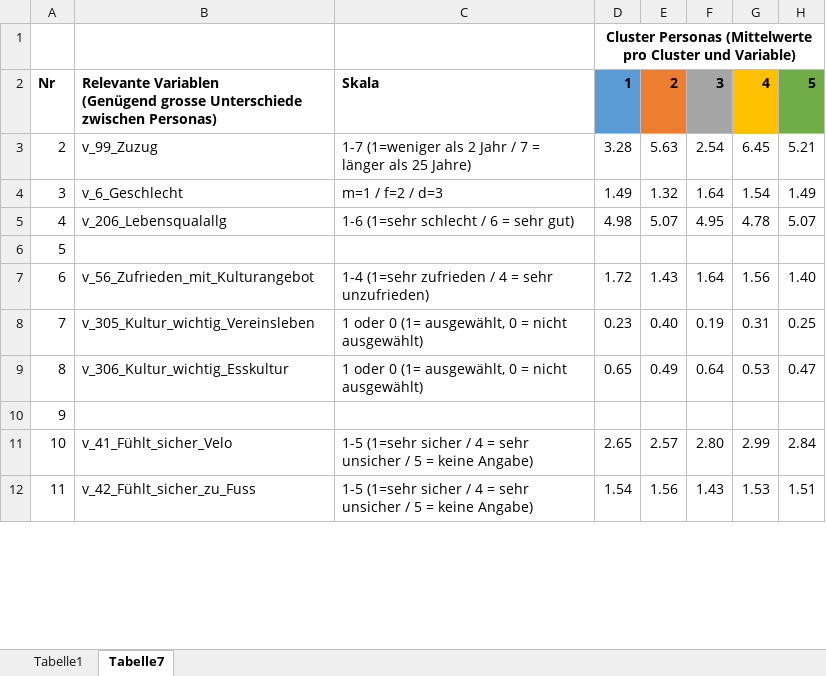
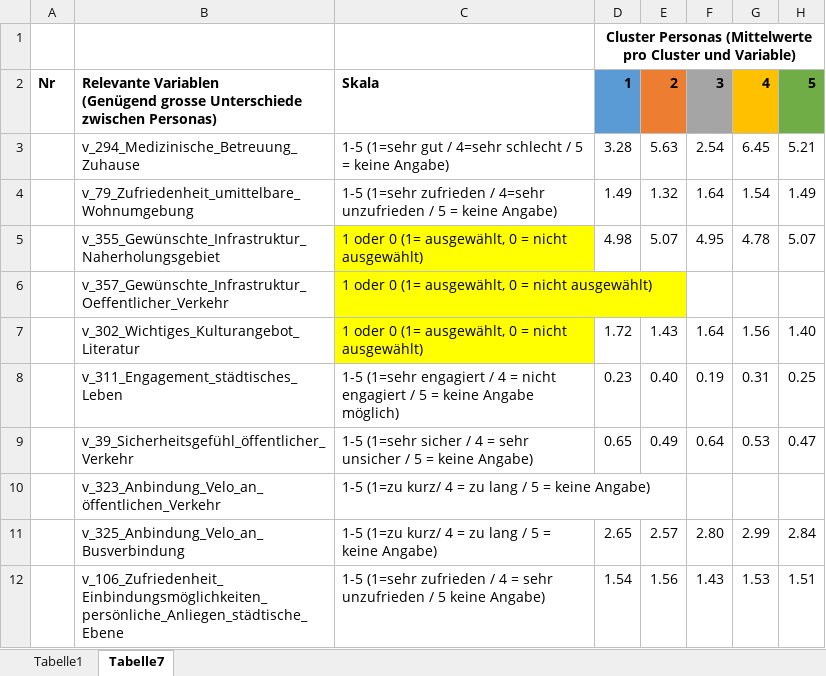
Before and after one commit to lenilein/HackdaysLucerne-LifeQualityAnalysis, an Excel workbook: Analyse_Personas.xlsx, sheet Tabelle7, drawn as a sheet; only a part is shown; values as stored, in another font and other column widths than the file's, no borders; charts and pictures not drawn; removed rows and columns are numbered as before the commit, all else as after; the diff covers the shown part only; the diff names each change by its address in the sheet, - before the commit and + after, or states it on an @@ line.

Commit message:
Update Analyse_Personas.xlsx

```diff
--- a/Analyse_Personas.xlsx (sheet Tabelle7)
+++ b/Analyse_Personas.xlsx (sheet Tabelle7)
-A3: 2
+A3: (empty)
-B3: v_99_Zuzug
+B3: v_294_Medizinische_Betreuung_Zuhause
-C3: 1-7 (1=weniger als 2 Jahr / 7 = länger als 25 Jahre)
+C3: 1-5 (1=sehr gut / 4=sehr schlecht / 5 = keine Angabe)
-A4: 3
+A4: (empty)
-B4: v_6_Geschlecht
+B4: v_79_Zufriedenheit_umittelbare_Wohnumgebung
-C4: m=1 / f=2 / d=3
+C4: 1-5 (1=sehr zufrieden / 4=sehr unzufrieden / 5 = keine Angabe)
-A5: 4
+A5: (empty)
-B5: v_206_Lebensqualallg
+B5: v_355_Gewünschte_Infrastruktur_Naherholungsgebiet
-C5: 1-6 (1=sehr schlecht / 6 = sehr gut)
+C5: 1 oder 0 (1= ausgewählt, 0 = nicht ausgewählt)
-C5 fill: none
+C5 fill: #FFFF00
-row 6: 5
+row 6:  | v_357_Gewünschte_Infrastruktur_Oeffentlicher_Verkehr | 1 oder 0 (1= ausgewählt, 0 = nicht ausgewählt)
-A7: 6
+A7: (empty)
-B7: v_56_Zufrieden_mit_Kulturangebot
+B7: v_302_Wichtiges_Kulturangebot_Literatur
-C7: 1-4 (1=sehr zufrieden / 4 = sehr unzufrieden)
+C7: 1 oder 0 (1= ausgewählt, 0 = nicht ausgewählt)
-C7 fill: none
+C7 fill: #FFFF00
-A8: 7
+A8: (empty)
-B8: v_305_Kultur_wichtig_Vereinsleben
+B8: v_311_Engagement_städtisches_Leben
-C8: 1 oder 0 (1= ausgewählt, 0 = nicht ausgewählt)
+C8: 1-5 (1=sehr engagiert / 4 = nicht engagiert / 5 = keine Angabe möglich)
-A9: 8
+A9: (empty)
-B9: v_306_Kultur_wichtig_Esskultur
+B9: v_39_Sicherheitsgefühl_öffentlicher_Verkehr
-C9: 1 oder 0 (1= ausgewählt, 0 = nicht ausgewählt)
+C9: 1-5 (1=sehr sicher / 4 = sehr unsicher / 5 = keine Angabe)
-row 10: 9
+row 10:  | v_323_Anbindung_Velo_an_öffentlichen_Verkehr | 1-5 (1=zu kurz/ 4 = zu lang / 5 = keine Angabe)
-A11: 10
+A11: (empty)
-B11: v_41_Fühlt_sicher_Velo
+B11: v_325_Anbindung_Velo_an_Busverbindung
-C11: 1-5 (1=sehr sicher / 4 = sehr unsicher / 5…
+C11: 1-5 (1=zu kurz/ 4 = zu lang / 5…
-A12: 11
+A12: (empty)
-B12: v_42_Fühlt_sicher_zu_Fuss
+B12: v_106_Zufriedenheit_Einbindungsmöglichkeiten_persönliche_Anliegen_städtische_Ebene
-C12: 1-5 (1=sehr sicher / 4 = sehr unsicher / 5 = keine Angabe)
+C12: 1-5 (1=sehr zufrieden / 4 = sehr unzufrieden / 5 keine Angabe)
```
Also changed, not shown: 1 added row, 13 removed rows, 14 edited cells and cell formats elsewhere in this sheet, charts or pictures.
